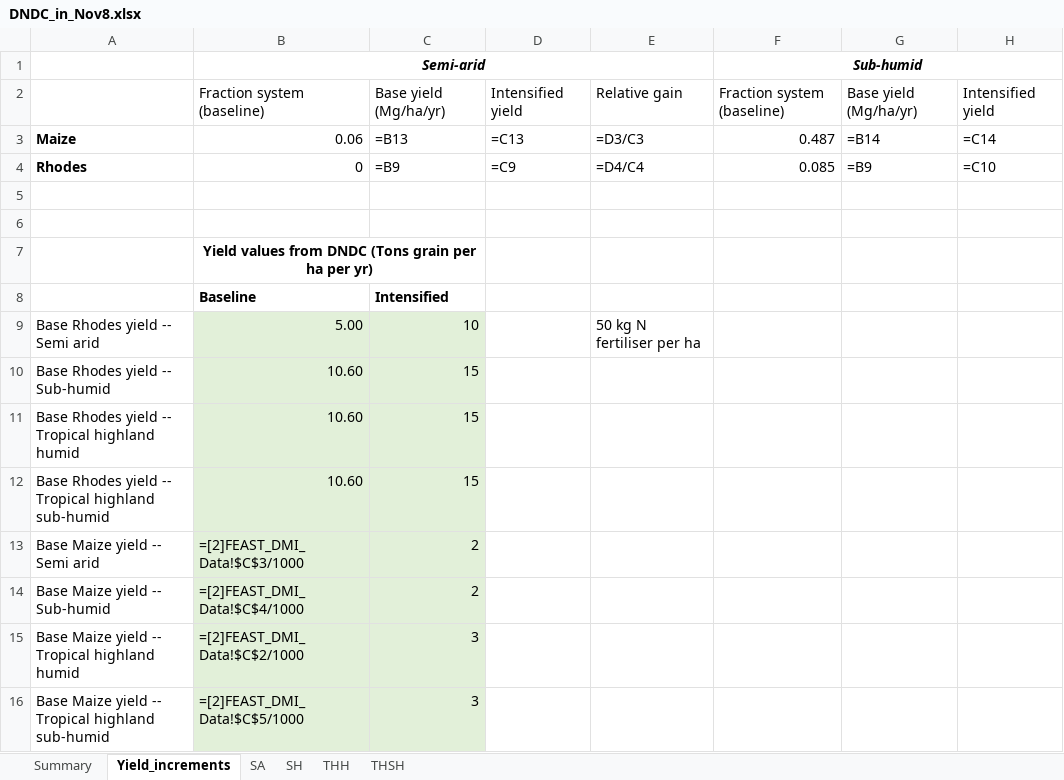
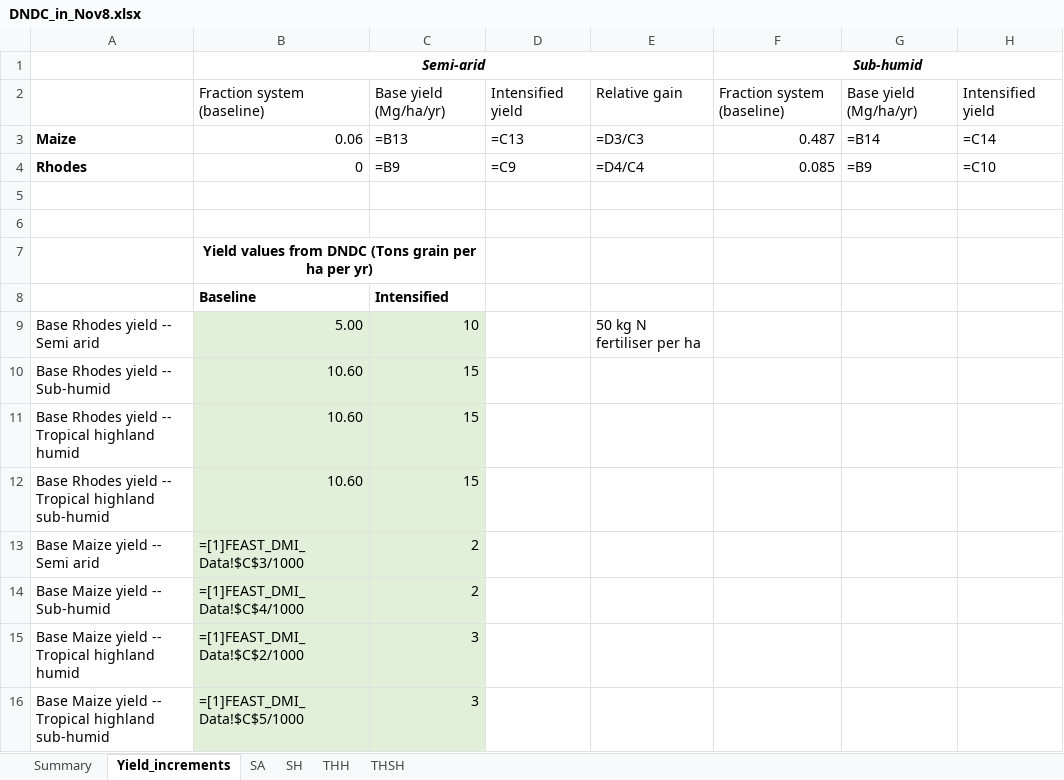
Before and after one commit to James-Hawkins/Crop-simulation-study, an Excel workbook: Feast data/DNDC_in_Nov8.xlsx, sheet Yield_increments, drawn as a sheet; only a part is shown; values as stored, in another font and other column widths than the file's, no borders; formulas are shown in place of their values; the diff names each change by its address in the sheet, - before the commit and + after, or states it on an @@ line.

```diff
--- a/Feast data/DNDC_in_Nov8.xlsx (sheet Yield_increments)
+++ b/Feast data/DNDC_in_Nov8.xlsx (sheet Yield_increments)
-B13 (Semi-arid): =[2]FEAST_DMI_Data!$C$3/1000
+B13 (Semi-arid): =[1]FEAST_DMI_Data!$C$3/1000
-B14 (Semi-arid): =[2]FEAST_DMI_Data!$C$4/1000
+B14 (Semi-arid): =[1]FEAST_DMI_Data!$C$4/1000
-B15 (Semi-arid): =[2]FEAST_DMI_Data!$C$2/1000
+B15 (Semi-arid): =[1]FEAST_DMI_Data!$C$2/1000
-B16 (Semi-arid): =[2]FEAST_DMI_Data!$C$5/1000
+B16 (Semi-arid): =[1]FEAST_DMI_Data!$C$5/1000
```
Also changed, not shown: sheet SH, sheet SA, sheet THSH, sheet THH, 2 other files.
